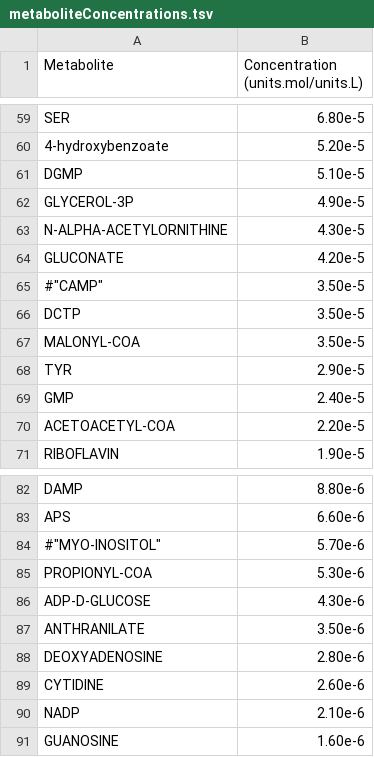
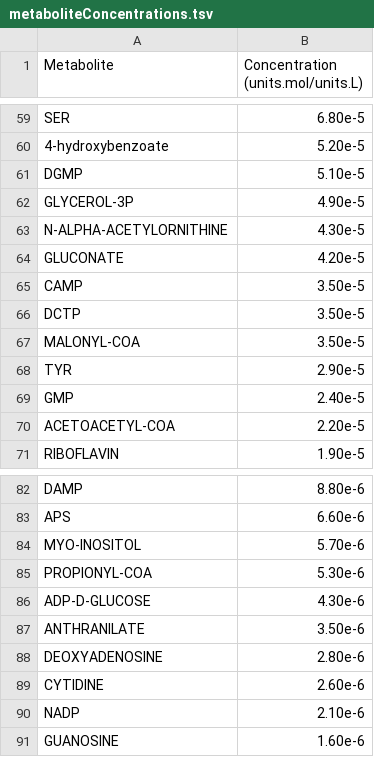
Before and after one commit to DaehwanKimLab/lcc, a TSV file: data/metaboliteConcentrations.tsv, drawn as a sheet; only a part is shown, gaps mark what is left out.

```diff
--- a/data/metaboliteConcentrations.tsv
+++ b/data/metaboliteConcentrations.tsv
@@ -64,3 +64,3 @@
 "GLUCONATE"	4.20e-5
-#"CAMP"	3.50e-5
+"CAMP"	3.50e-5
 "DCTP"	3.50e-5
@@ -83,3 +83,3 @@
 "APS"	6.60e-6
-#"MYO-INOSITOL"	5.70e-6
+"MYO-INOSITOL"	5.70e-6
 "PROPIONYL-COA"	5.30e-6
```
Also changed, not shown: 6 other files.
